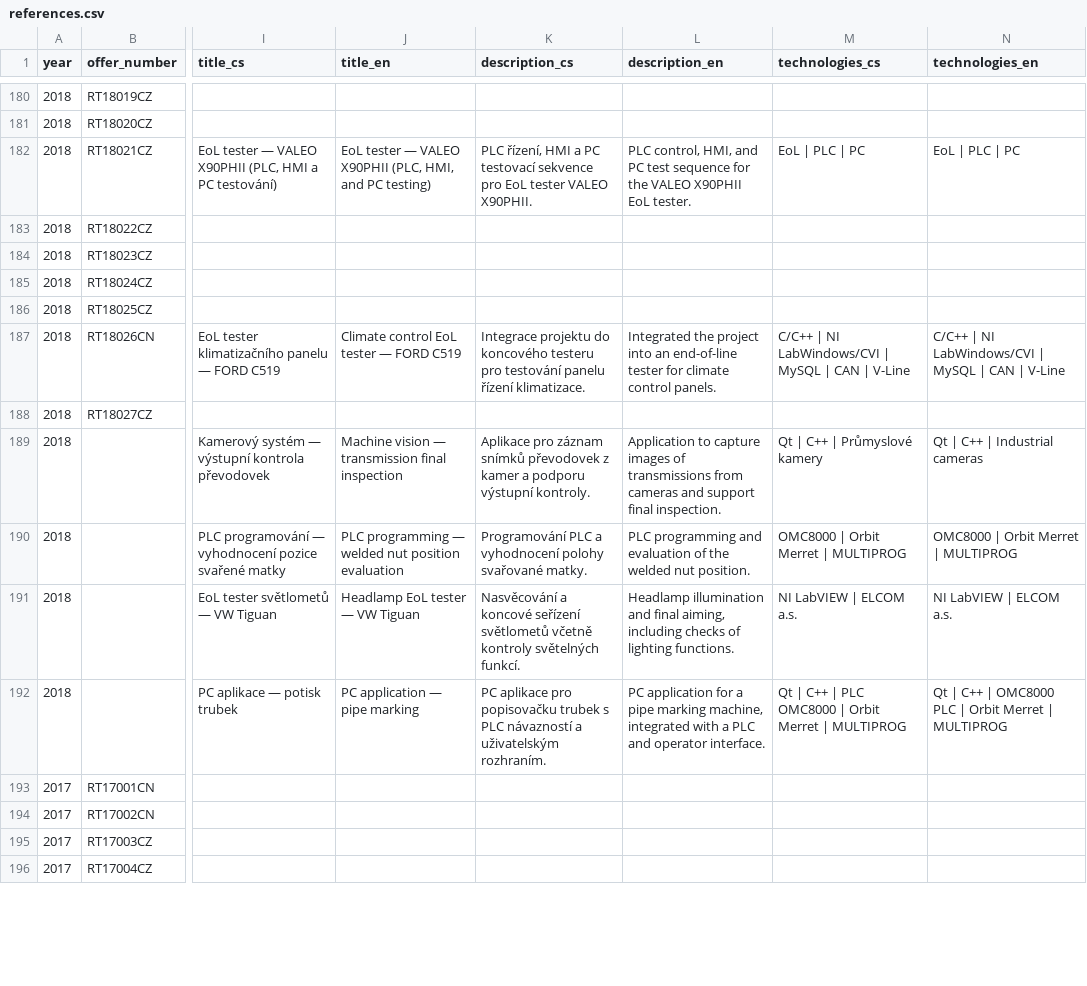
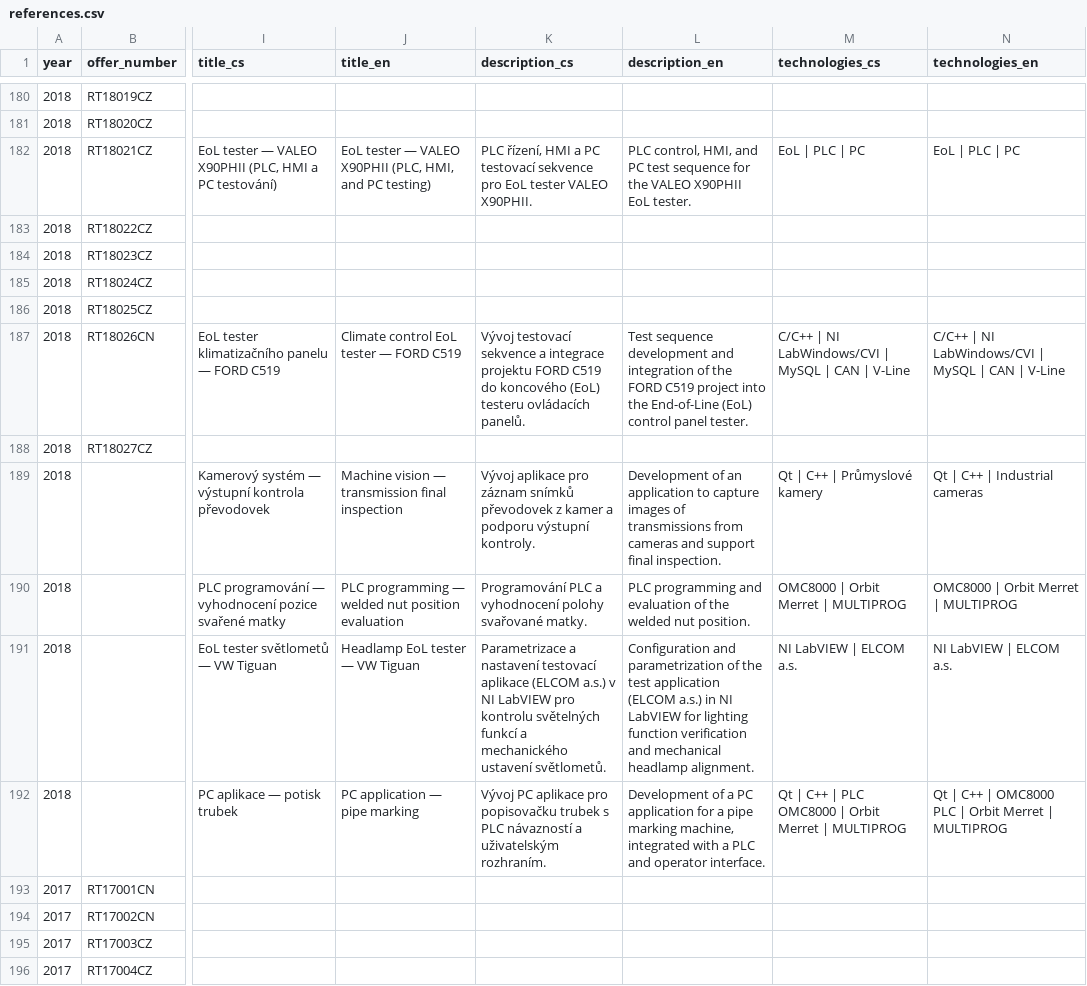
Before and after one commit to CodElecCz/codelec.web, a CSV file: src/data/references.csv, drawn as a sheet; only a part is shown, gaps mark what is left out; the diff covers the shown part only; the diff names each change by its address in the sheet, - before the commit and + after, or states it on an @@ line.

```diff
--- a/src/data/references.csv
+++ b/src/data/references.csv
-K187 (description_cs): Integrace projektu do koncového testeru pro testování panelu řízení klimatizace.
+K187 (description_cs): Vývoj testovací sekvence a integrace projektu FORD C519 do koncového (EoL) testeru ovládacích panelů.
-L187 (description_en): Integrated the project into an end-of-line tester for climate control panels.
+L187 (description_en): Test sequence development and integration of the FORD C519 project into the End-of-Line (EoL) control panel tester.
-K189 (description_cs): Aplikace pro záznam…
+K189 (description_cs): Vývoj aplikace pro záznam…
-L189 (description_en): Application to capture…
+L189 (description_en): Development of an application to capture…
-K191 (description_cs): Nasvěcování a koncové seřízení světlometů včetně kontroly světelných funkcí.
+K191 (description_cs): Parametrizace a nastavení testovací aplikace (ELCOM a.s.) v NI LabVIEW pro kontrolu světelných funkcí a mechanického ustavení světlometů.
-L191 (description_en): Headlamp illumination and final aiming, including checks of lighting functions.
+L191 (description_en): Configuration and parametrization of the test application (ELCOM a.s.) in NI LabVIEW for lighting function verification and mechanical headlamp alignment.
-K192 (description_cs): PC aplikace…
+K192 (description_cs): Vývoj PC aplikace…
-L192 (description_en): PC application…
+L192 (description_en): Development of a PC application…
```
Also changed, not shown: 147 edited cells elsewhere in this file, 3 other files.
